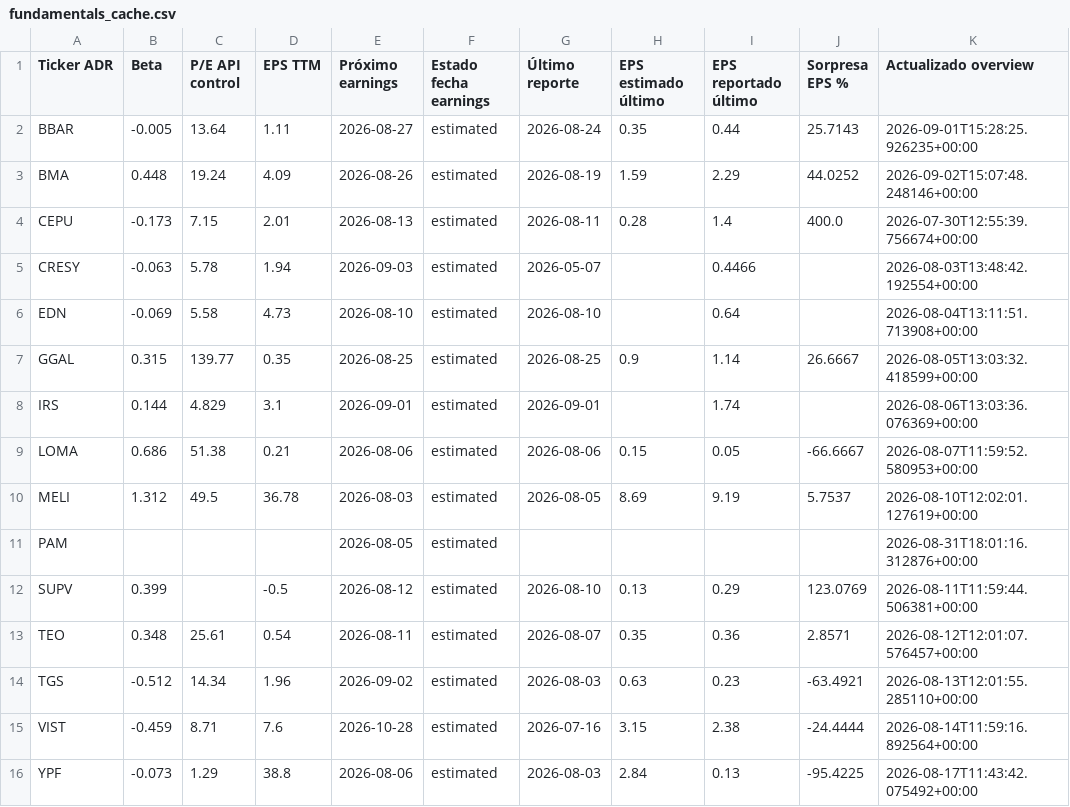
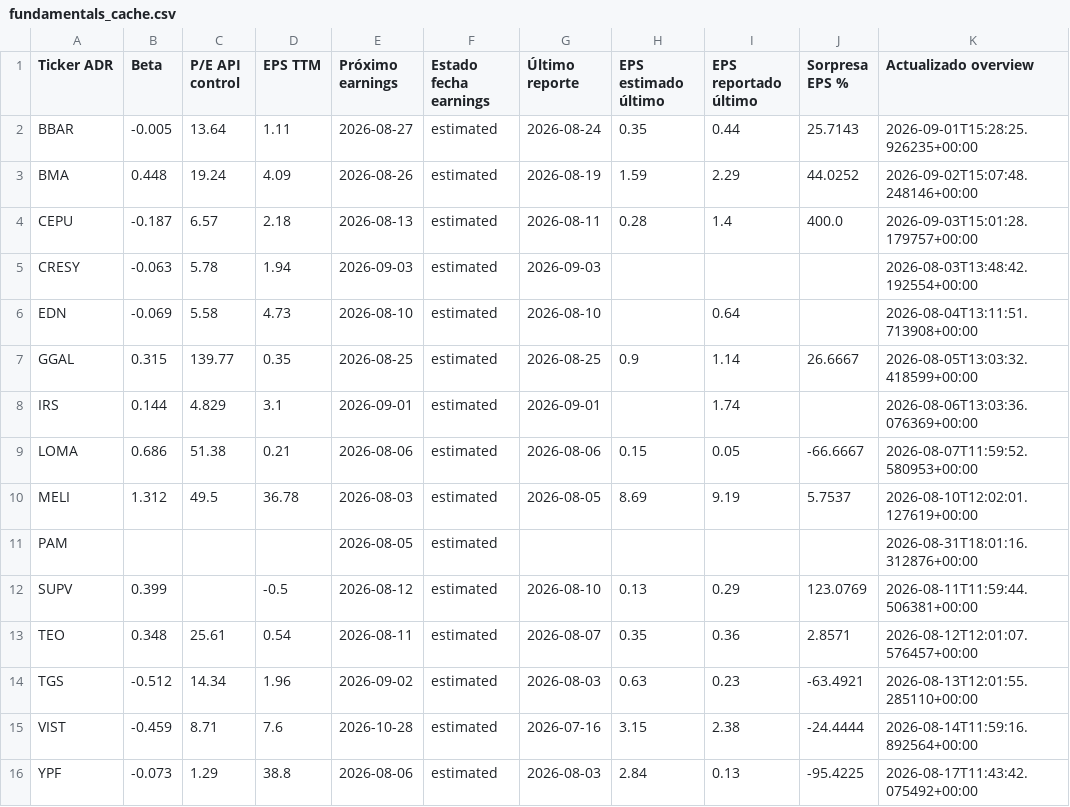
Before and after one commit to bautista-miguel/Tablero-ADR-Argentinos, a CSV file: fundamentals_cache.csv, drawn as a sheet; only a part is shown; the diff names each change by its address in the sheet, - before the commit and + after, or states it on an @@ line.

```diff
--- a/fundamentals_cache.csv
+++ b/fundamentals_cache.csv
-B4 (Beta): -0.173
+B4 (Beta): -0.187
-C4 (P/E API control): 7.15
+C4 (P/E API control): 6.57
-D4 (EPS TTM): 2.01
+D4 (EPS TTM): 2.18
-K4 (Actualizado overview): 2026-07-30T12:55:39.756674+00:00
+K4 (Actualizado overview): 2026-09-03T15:01:28.179757+00:00
-G5 (Último reporte): 2026-05-07
+G5 (Último reporte): 2026-09-03
-I5 (EPS reportado último): 0.4466
+I5 (EPS reportado último): (empty)
```
Also changed, not shown: 1 other file.
